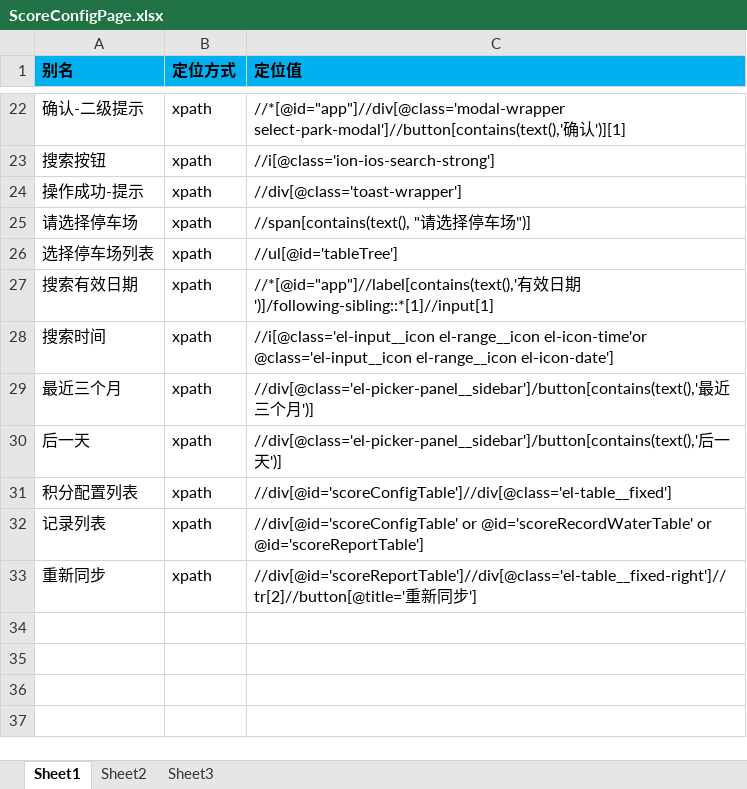
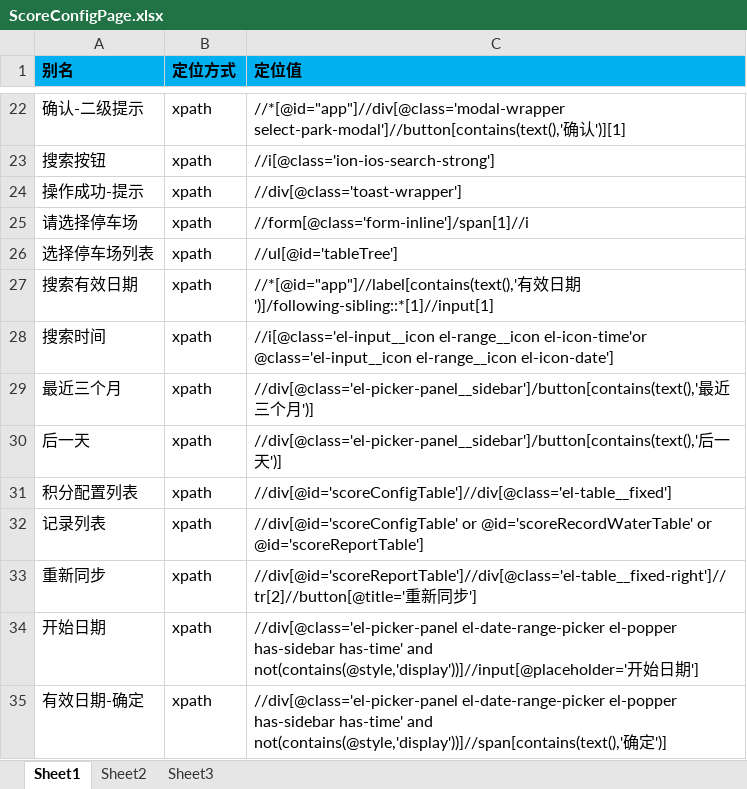
Before and after one commit to oyebino/pomp_ui, an Excel workbook: res/page/车场运营/增值服务/积分抵扣对接/ScoreConfigPage.xlsx, sheet Sheet1, drawn as a sheet; only a part is shown, gaps mark what is left out; values as stored, in another font and other column widths than the file's, no borders; the diff names each change by its address in the sheet, - before the commit and + after, or states it on an @@ line.

```diff
--- a/res/page/车场运营/增值服务/积分抵扣对接/ScoreConfigPage.xlsx (sheet Sheet1)
+++ b/res/page/车场运营/增值服务/积分抵扣对接/ScoreConfigPage.xlsx (sheet Sheet1)
-C25 (定位值): //span[contains(text(), "请选择停车场")]
+C25 (定位值): //form[@class='form-inline']/span[1]//i
+row 34: 开始日期 | xpath | //div[@class='el-picker-panel el-date-range-picker el-popper has-sidebar has-time' and not(contains(@style,'display'))]//input[@placeholder='开始日期']
+row 35: 有效日期-确定 | xpath | //div[@class='el-picker-panel el-date-range-picker el-popper has-sidebar has-time' and not(contains(@style,'display'))]//span[contains(text(),'确定')]
```
Also changed, not shown: res/page/车场运营/增值服务/电子优惠券/BusinessmanPage.xlsx, res/testcase/PakringOperation/CarTypeManage/carTypeManage.xlsx, 52 other files.
